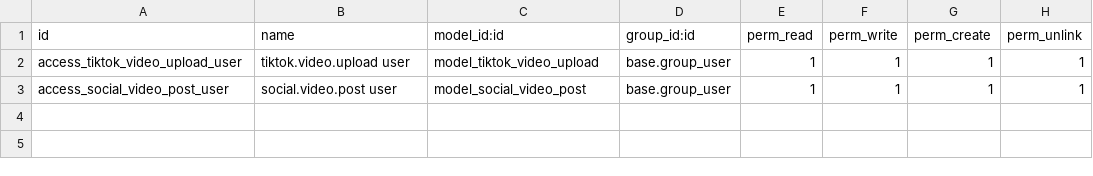
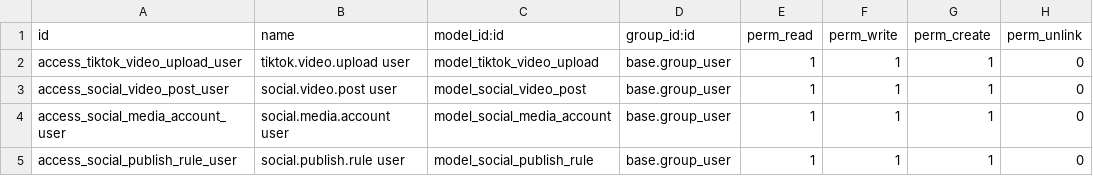
Before and after one commit to batsam/odoo19-customModule, a CSV file: tiktok_video_uploader/security/ir.model.access.csv, drawn as a sheet.

Commit message:
feat: add approvals, retry dead-letter flow, rules, and calendar view

```diff
--- a/tiktok_video_uploader/security/ir.model.access.csv
+++ b/tiktok_video_uploader/security/ir.model.access.csv
@@ -1,3 +1,5 @@
 id,name,model_id:id,group_id:id,perm_read,perm_write,perm_create,perm_unlink
-access_tiktok_video_upload_user,tiktok.video.upload user,model_tiktok_video_upload,base.group_user,1,1,1,1
-access_social_video_post_user,social.video.post user,model_social_video_post,base.group_user,1,1,1,1
+access_tiktok_video_upload_user,tiktok.video.upload user,model_tiktok_video_upload,base.group_user,1,1,1,0
+access_social_video_post_user,social.video.post user,model_social_video_post,base.group_user,1,1,1,0
+access_social_media_account_user,social.media.account user,model_social_media_account,base.group_user,1,1,1,0
+access_social_publish_rule_user,social.publish.rule user,model_social_publish_rule,base.group_user,1,1,1,0
```
Also changed, not shown: 15 other files.
